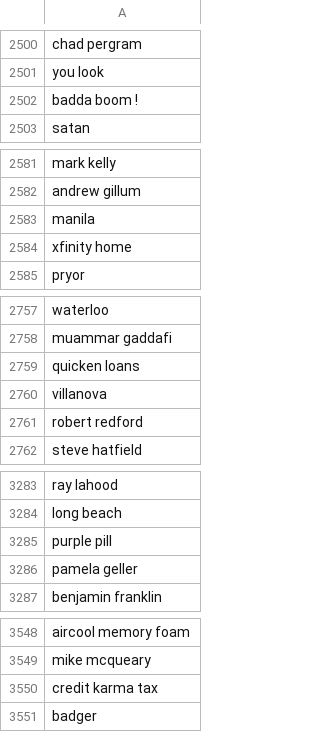
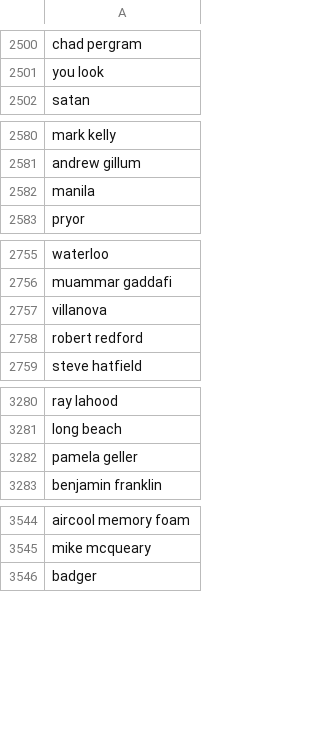
Before and after one commit to responsibleads/responsibleads.github.io, a CSV file: data/exclude.csv, drawn as a sheet; only a part is shown, gaps mark what is left out; the diff covers the shown part only; the diff names each change by its address in the sheet, - before the commit and + after, or states it on an @@ line.

```diff
--- a/data/exclude.csv
+++ b/data/exclude.csv
-row 2502: badda boom !
-row 2584: xfinity home
-row 2759: quicken loans
-row 3285: purple pill
-row 3550: credit karma tax
```
Also changed, not shown: 16 removed rows elsewhere in this file, data/companies.csv, data/products.csv, 2 other files.
